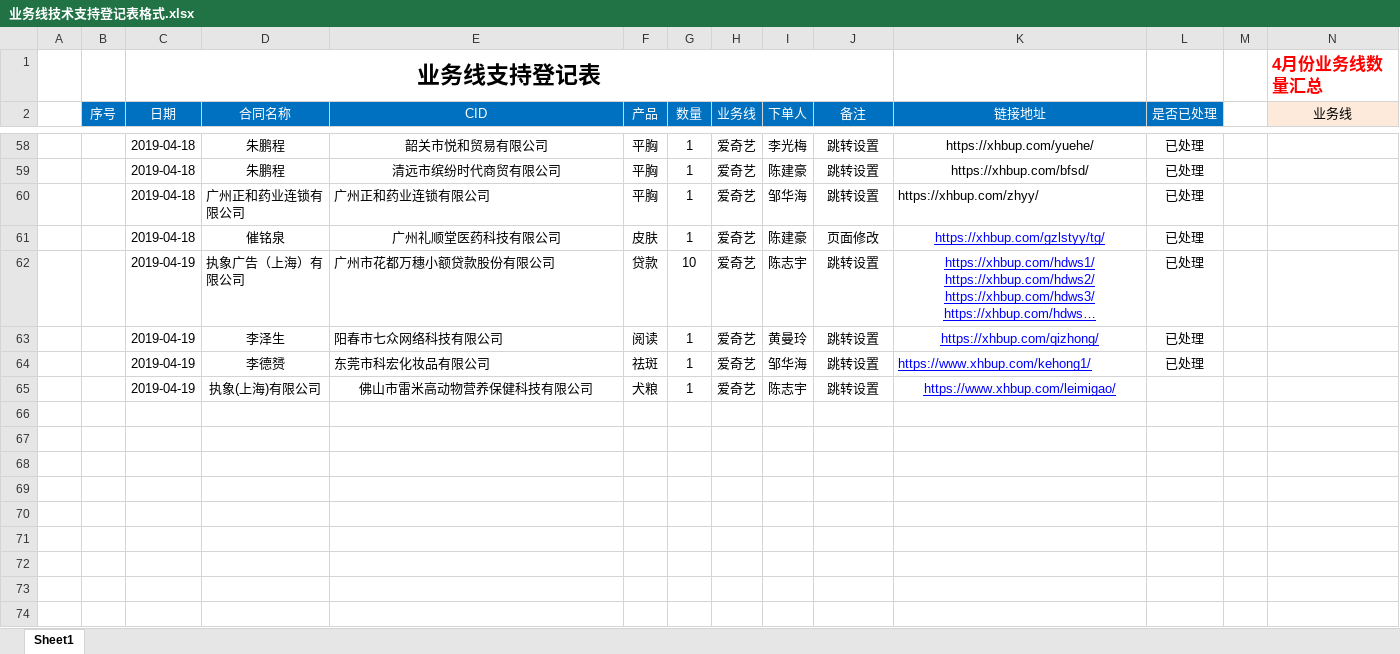
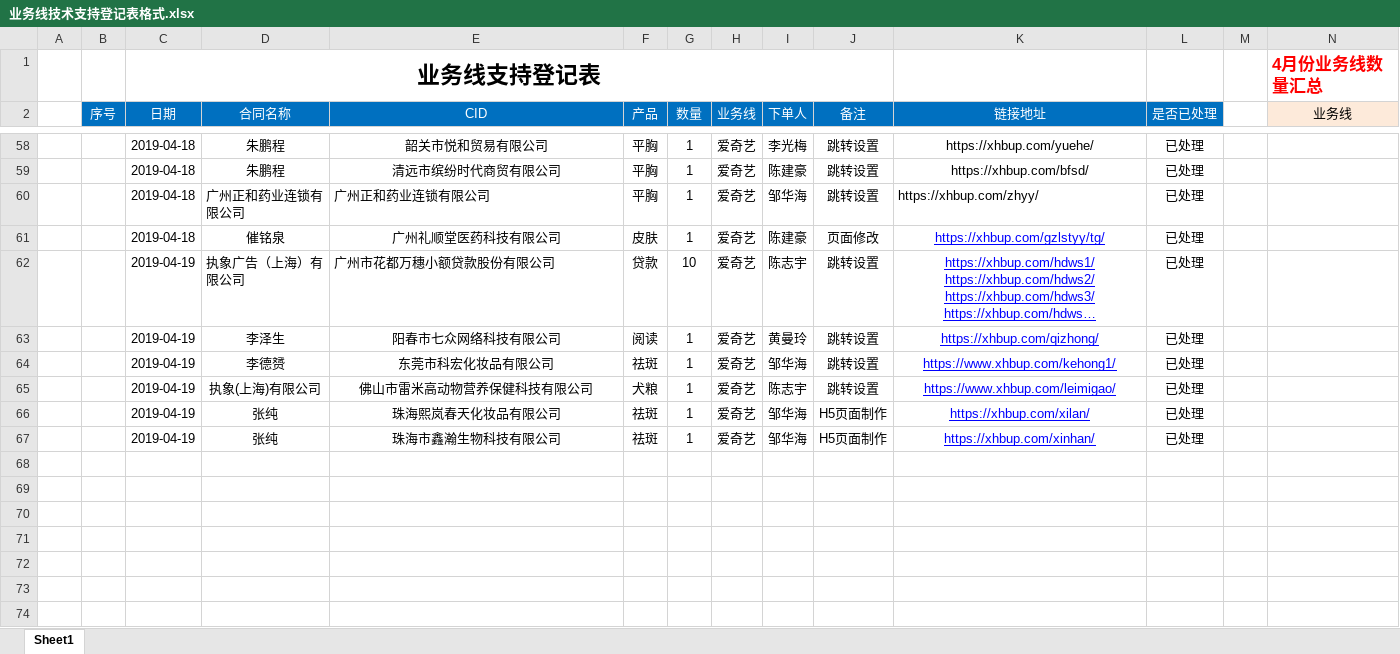
Before and after one commit to a279623002/myWork, an Excel workbook: 业务线技术支持登记表格式.xlsx, sheet Sheet1, drawn as a sheet; only a part is shown, gaps mark what is left out; long unchanged cells end in …; values as stored, in another font and other column widths than the file's, no borders; charts and pictures not drawn; rows hold the shown columns only; the diff names each change by its address in the sheet, - before the commit and + after, or states it on an @@ line.

Commit message:
file

```diff
--- a/业务线技术支持登记表格式.xlsx (sheet Sheet1)
+++ b/业务线技术支持登记表格式.xlsx (sheet Sheet1)
-E63:E64 alignment: left
+E63:E64 alignment: center
-K64 alignment: left
+K64 alignment: center
-L65 (是否已处理): (empty)
+L65 (是否已处理): 已处理
-row 66: (empty)
+row 66:  |  | 2019-04-19 | 张纯 | 珠海熙岚春天化妆品有限公司 | 祛斑 | 1 | 爱奇艺 | 邹华海 | H5页面制作 | https://xhbup.com/xilan/ | 已处理
-row 67: (empty)
+row 67:  |  | 2019-04-19 | 张纯 | 珠海市鑫瀚生物科技有限公司 | 祛斑 | 1 | 爱奇艺 | 邹华海 | H5页面制作 | https://xhbup.com/xinhan/ | 已处理
```
Also changed, not shown: charts or pictures.
